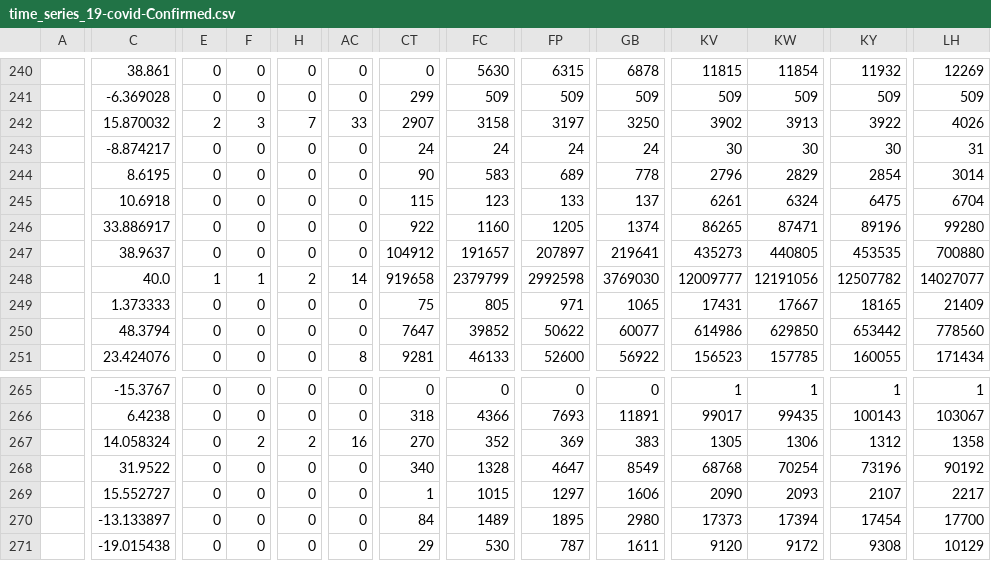
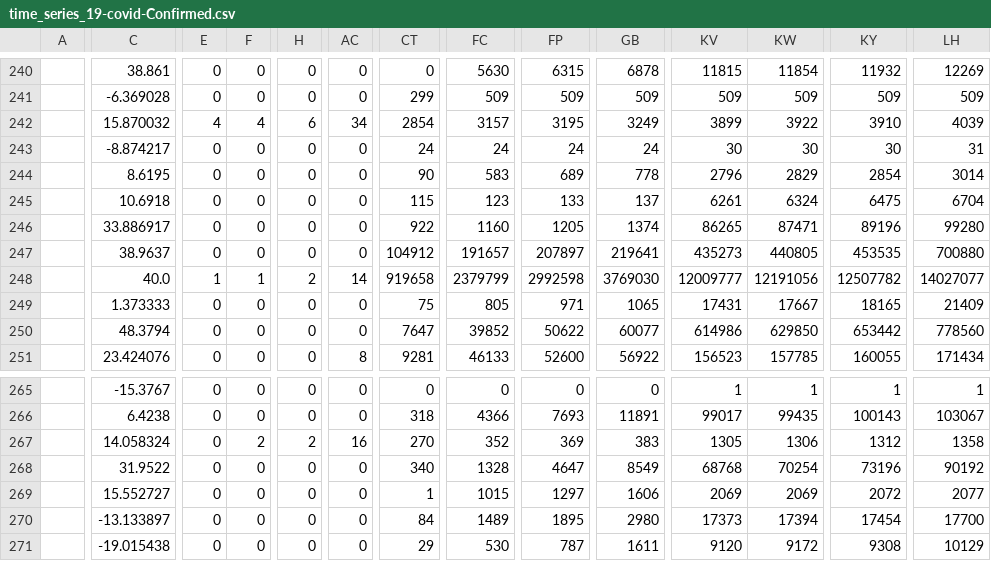
Before and after one commit to dkaoster/COVID-19, a CSV file: csse_covid_19_data/time_series_19-covid-Confirmed.csv, drawn as a sheet; only a part is shown, gaps mark what is left out; the diff covers the shown part only; the diff names each change by its address in the sheet, - before the commit and + after, or states it on an @@ line.

```diff
--- a/csse_covid_19_data/time_series_19-covid-Confirmed.csv
+++ b/csse_covid_19_data/time_series_19-covid-Confirmed.csv
-E242: 2
+E242: 4
-F242: 3
+F242: 4
-H242: 7
+H242: 6
-AC242: 33
+AC242: 34
-CT242: 2907
+CT242: 2854
-FC242: 3158
+FC242: 3157
-FP242: 3197
+FP242: 3195
-GB242: 3250
+GB242: 3249
-KV242: 3902
+KV242: 3899
-KW242: 3913
+KW242: 3922
-KY242: 3922
+KY242: 3910
-LH242: 4026
+LH242: 4039
-KV269: 2090
+KV269: 2069
-KW269: 2093
+KW269: 2069
-KY269: 2107
+KY269: 2072
-LH269: 2217
+LH269: 2077
```
Also changed, not shown: 76 edited cells elsewhere in this file, csse_covid_19_data/time_series_19-covid-Deaths.csv, csse_covid_19_data/time_series_19-covid-Recovered.csv.
